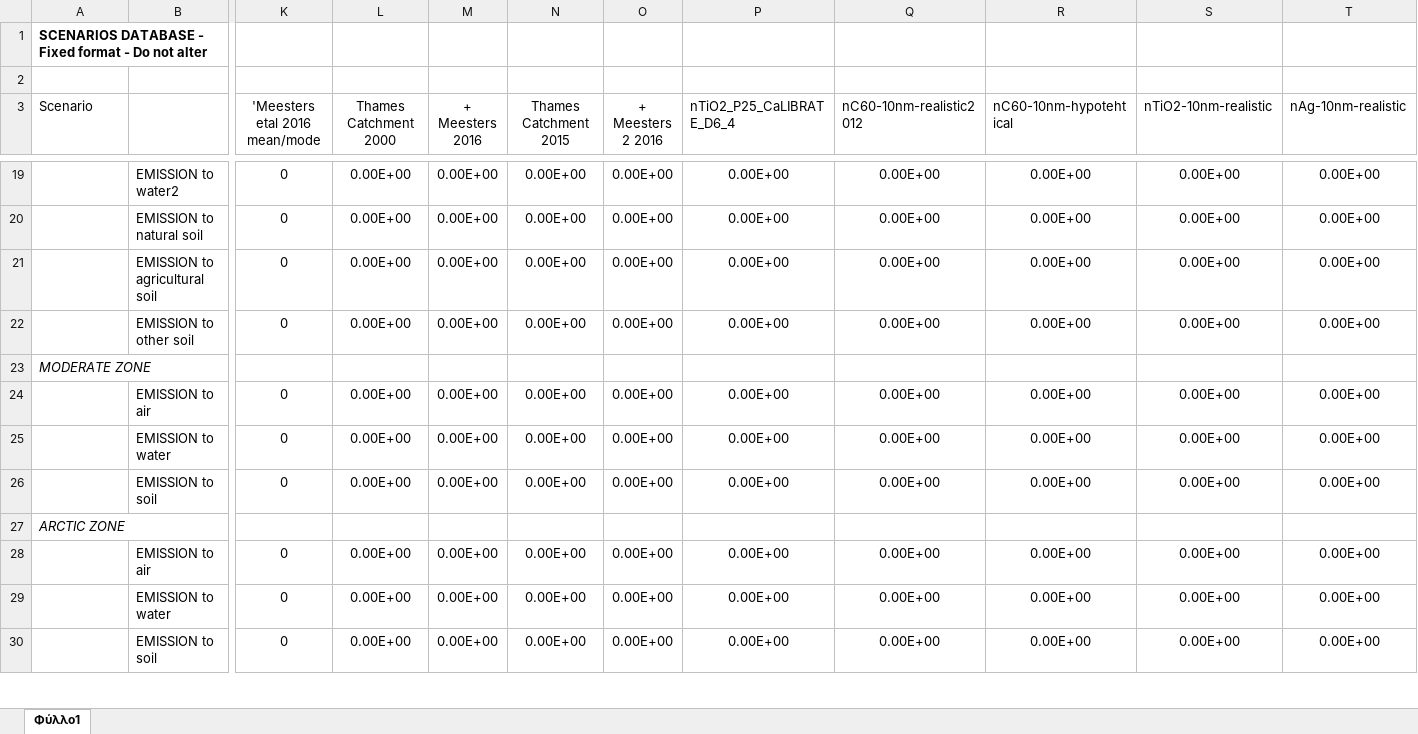
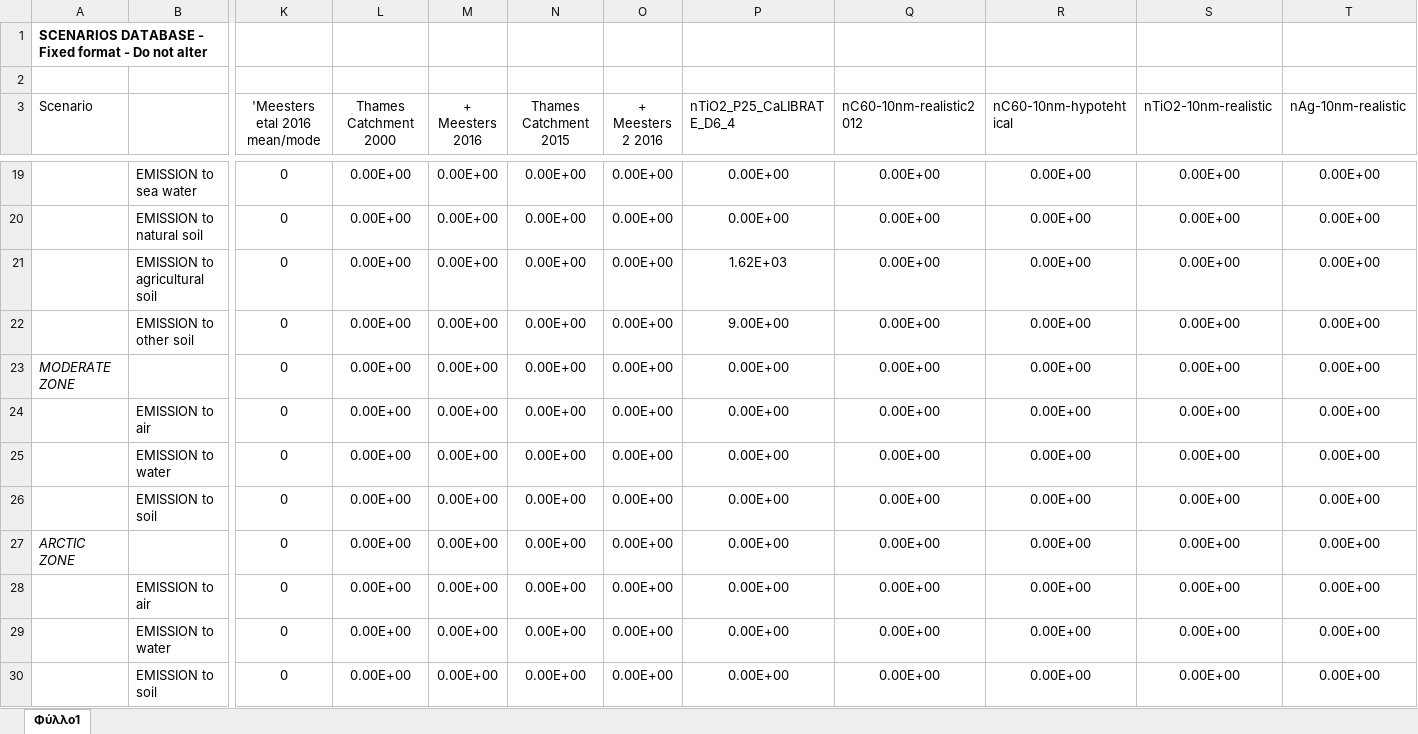
Before and after one commit to NovaMechanicsOpenSource/SimpleBox4PFAS, an Excel workbook: SimpleBox4PFAS/src/main/webapp/resources/templates/scenarios.xlsx, sheet Φύλλο1, drawn as a sheet; only a part is shown, gaps mark what is left out; values as stored, in another font and other column widths than the file's, no borders; conditional formats not drawn; rows hold the shown columns only; the diff covers the shown part only; the diff names each change by its address in the sheet, - before the commit and + after, or states it on an @@ line.

```diff
--- a/SimpleBox4PFAS/src/main/webapp/resources/templates/scenarios.xlsx (sheet Φύλλο1)
+++ b/SimpleBox4PFAS/src/main/webapp/resources/templates/scenarios.xlsx (sheet Φύλλο1)
-B19: EMISSION to water2
+B19: EMISSION to sea water
-P21 (nTiO2_P25_CaLIBRATE_D6_4): 0.00E+00
+P21 (nTiO2_P25_CaLIBRATE_D6_4): 1.62E+03
-P22 (nTiO2_P25_CaLIBRATE_D6_4): 0.00E+00
+P22 (nTiO2_P25_CaLIBRATE_D6_4): 9.00E+00
@@ row 23 moved to row 53: MODERATE ZONE @@
+row 23: MODERATE ZONE |  | 0 | 0.00E+00 | 0.00E+00 | 0.00E+00 | 0.00E+00 | 0.00E+00 | 0.00E+00 | 0.00E+00 | 0.00E+00 | 0.00E+00
@@ row 27 moved to row 57: ARCTIC ZONE @@
+row 27: ARCTIC ZONE |  | 0 | 0.00E+00 | 0.00E+00 | 0.00E+00 | 0.00E+00 | 0.00E+00 | 0.00E+00 | 0.00E+00 | 0.00E+00 | 0.00E+00
```
Also changed, not shown: 50 added rows, 2 removed rows, 2 moved rows and 26 edited cells elsewhere in this sheet, 9 other files.
